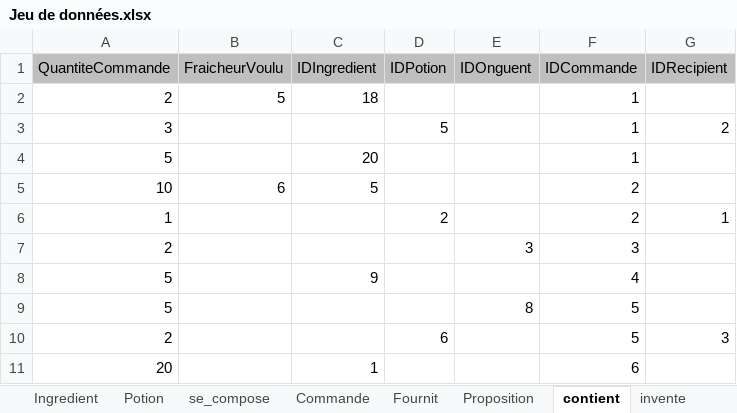
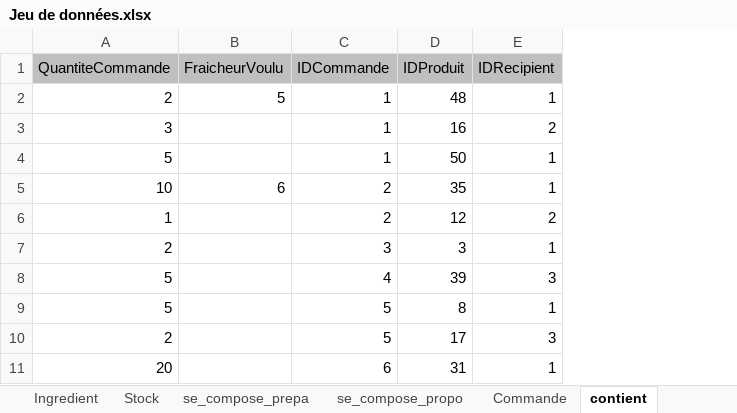
Before and after one commit to petergiromagny/GiselleMagicArts, an Excel workbook: Jeu de données.xlsx, sheet contient, drawn as a sheet; values as stored, in another font and other column widths than the file's, no borders; removed rows and columns are numbered as before the commit, all else as after; the diff names each change by its address in the sheet, - before the commit and + after, or states it on an @@ line.

```diff
--- a/Jeu de données.xlsx (sheet contient)
+++ b/Jeu de données.xlsx (sheet contient)
-sheet tab: se_compose
+sheet tab: se_compose_prepa
-sheet tab: Potion
-sheet tab: Fournit
-sheet tab: invente
+sheet tab: Stock
+sheet tab: se_compose_propo
-column C (IDIngredient), rows 2-11: 18 |  | 20 | 5 |  |  | 9 |  |  | 1
-column D (IDPotion), rows 3-10: 5 |  |  | 2 |  |  |  | 6
-column E (IDOnguent), rows 7-9: 3 |  | 8
+column D (IDProduit), rows 2-11: 48 | 16 | 50 | 35 | 12 | 3 | 39 | 8 | 17 | 31
-E2 (IDRecipient): (empty)
+E2 (IDRecipient): 1
-E4:E5 (IDRecipient): (empty)
+E4:E5 (IDRecipient): 1
-E6 (IDRecipient): 1
+E6 (IDRecipient): 2
-E7 (IDRecipient): (empty)
+E7 (IDRecipient): 1
-E8 (IDRecipient): (empty)
+E8 (IDRecipient): 3
-E9 (IDRecipient): (empty)
+E9 (IDRecipient): 1
-E11 (IDRecipient): (empty)
+E11 (IDRecipient): 1
```
Also changed, not shown: sheet Ingredient, sheet se_compose_prepa, sheet Preparation, sheet Commande, sheet Proposition, sheet Recipient, other sheet tabs.
